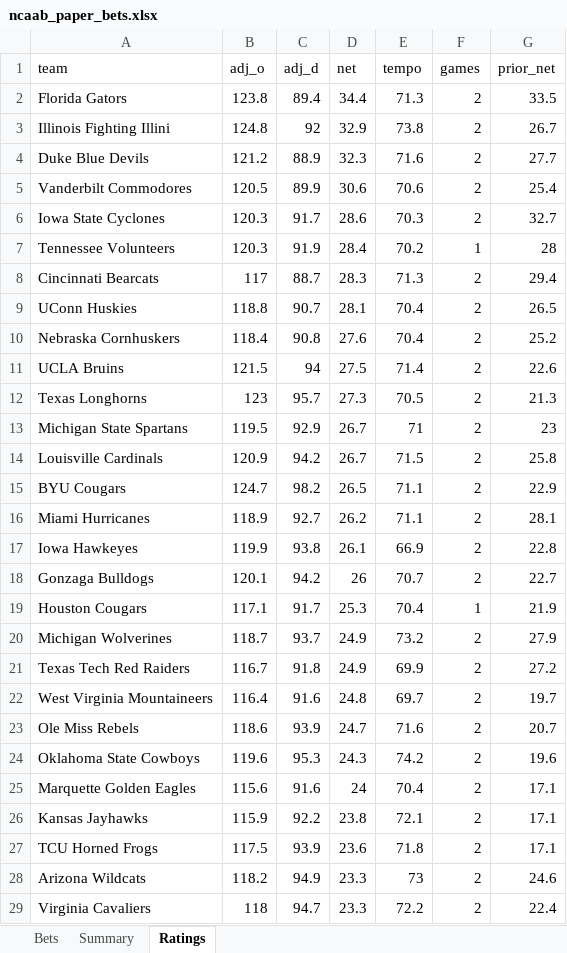
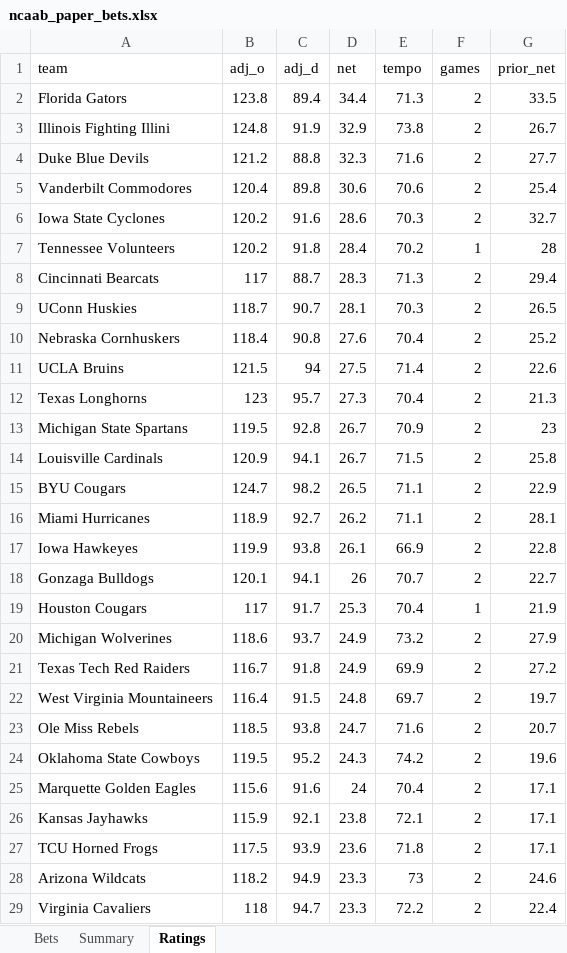
Before and after one commit to colebeasley10-glitch/pm-edge, an Excel workbook: ncaab_grader/data/ncaab_paper_bets.xlsx, sheet Ratings, drawn as a sheet; only a part is shown; values as stored, in another font and other column widths than the file's, no borders; the diff covers the shown part only; the diff names each change by its address in the sheet, - before the commit and + after, or states it on an @@ line.

Commit message:
NCAAB model round [skip ci]

```diff
--- a/ncaab_grader/data/ncaab_paper_bets.xlsx (sheet Ratings)
+++ b/ncaab_grader/data/ncaab_paper_bets.xlsx (sheet Ratings)
-C3 (adj_d): 92
+C3 (adj_d): 91.9
-C4 (adj_d): 88.9
+C4 (adj_d): 88.8
-B5 (adj_o): 120.5
+B5 (adj_o): 120.4
-C5 (adj_d): 89.9
+C5 (adj_d): 89.8
-B6:B7 (adj_o): 120.3
+B6:B7 (adj_o): 120.2
-C6 (adj_d): 91.7
+C6 (adj_d): 91.6
-C7 (adj_d): 91.9
+C7 (adj_d): 91.8
-B9 (adj_o): 118.8
+B9 (adj_o): 118.7
-E9 (tempo): 70.4
+E9 (tempo): 70.3
-E12 (tempo): 70.5
+E12 (tempo): 70.4
-C13 (adj_d): 92.9
+C13 (adj_d): 92.8
-E13 (tempo): 71
+E13 (tempo): 70.9
-C14 (adj_d): 94.2
+C14 (adj_d): 94.1
-C18 (adj_d): 94.2
+C18 (adj_d): 94.1
-B19 (adj_o): 117.1
+B19 (adj_o): 117
-B20 (adj_o): 118.7
+B20 (adj_o): 118.6
-C22 (adj_d): 91.6
+C22 (adj_d): 91.5
-B23 (adj_o): 118.6
+B23 (adj_o): 118.5
-C23 (adj_d): 93.9
+C23 (adj_d): 93.8
-B24 (adj_o): 119.6
+B24 (adj_o): 119.5
-C24 (adj_d): 95.3
+C24 (adj_d): 95.2
-C26 (adj_d): 92.2
+C26 (adj_d): 92.1
```
Also changed, not shown: 6 added rows, 6 removed rows and 216 edited cells elsewhere in this sheet, sheet Bets, 2 other files.
